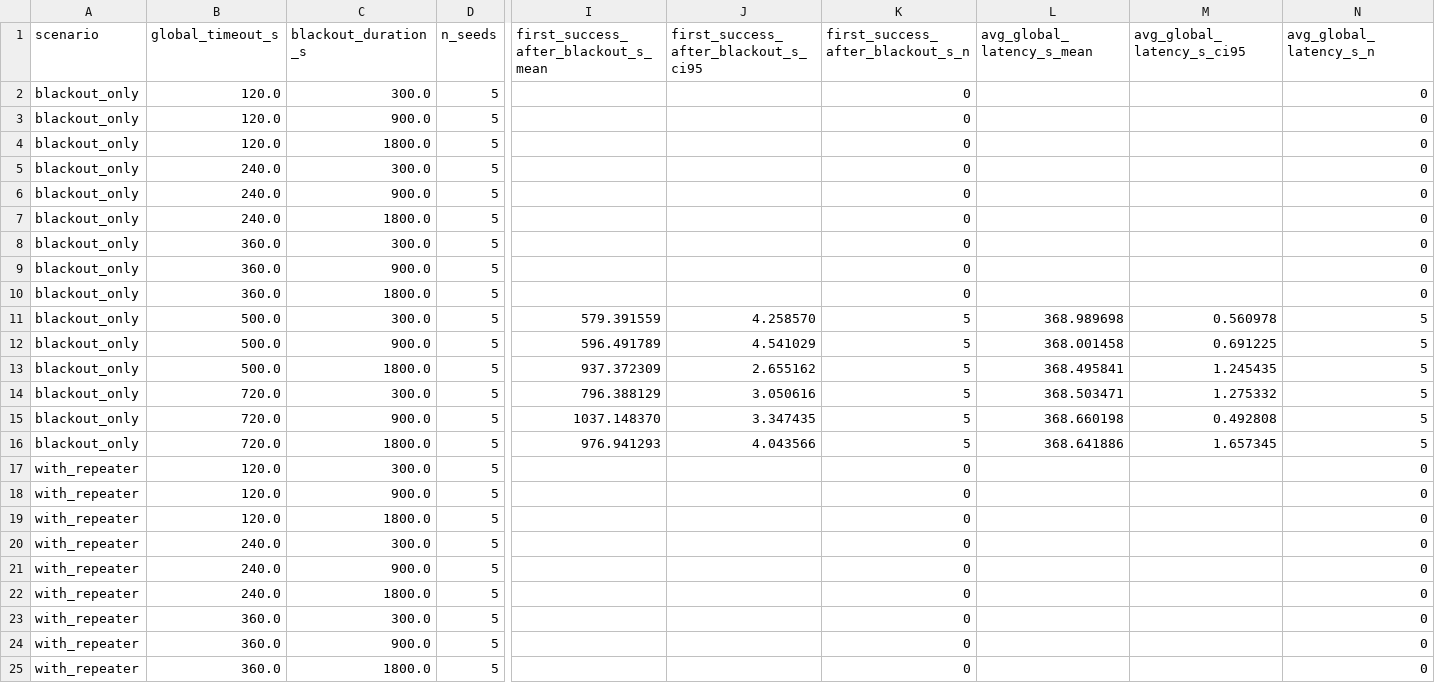
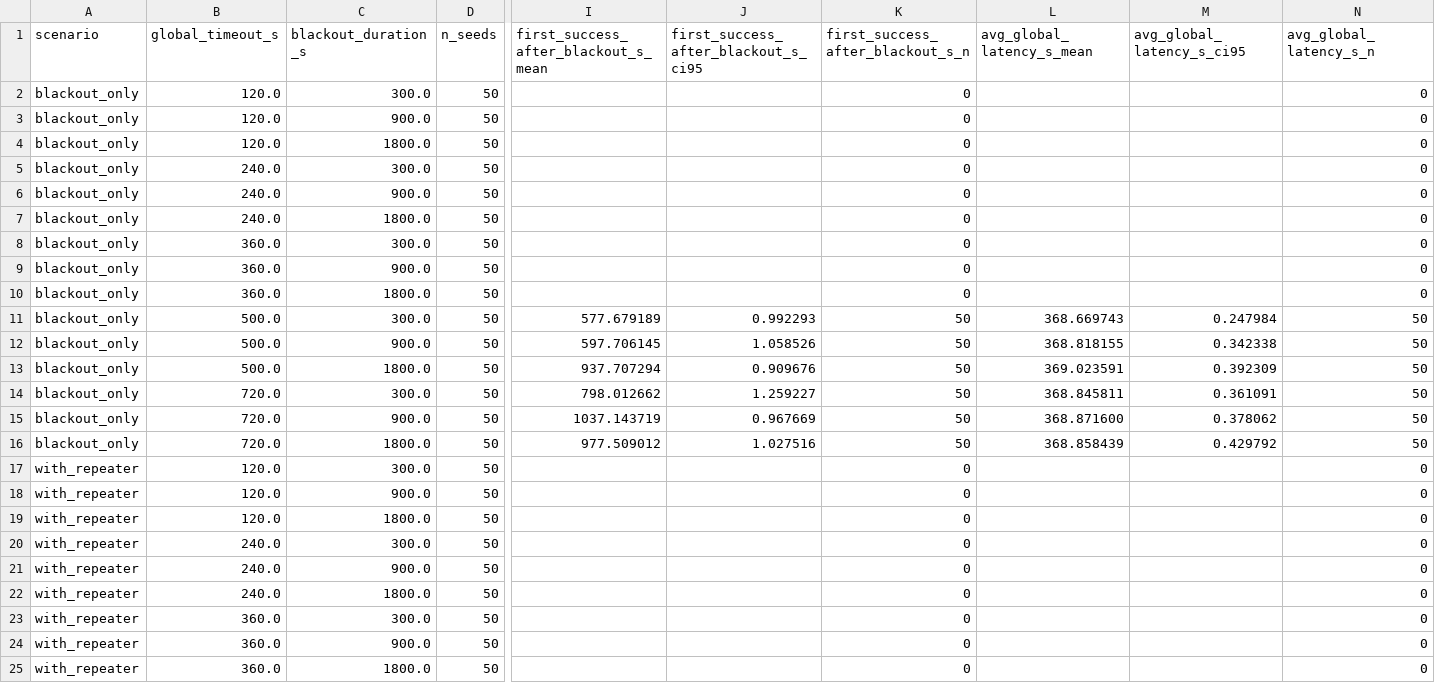
Before and after one commit to fsgeek/eidolon, a CSV file: results/step9/step9_liveness_ci.csv, drawn as a sheet; only a part is shown, gaps mark what is left out; the diff covers the shown part only; the diff names each change by its address in the sheet, - before the commit and + after, or states it on an @@ line.

```diff
--- a/results/step9/step9_liveness_ci.csv
+++ b/results/step9/step9_liveness_ci.csv
-D2:D25 (n_seeds): 5
+D2:D25 (n_seeds): 50
-I11: 579.391559
+I11: 577.679189
-J11: 4.258570
+J11: 0.992293
-K11:K16 (first_success_after_blackout_s_n): 5
+K11:K16 (first_success_after_blackout_s_n): 50
-L11 (avg_global_latency_s_mean): 368.989698
+L11 (avg_global_latency_s_mean): 368.669743
-M11 (avg_global_latency_s_ci95): 0.560978
+M11 (avg_global_latency_s_ci95): 0.247984
-N11:N16 (avg_global_latency_s_n): 5
+N11:N16 (avg_global_latency_s_n): 50
-I12: 596.491789
+I12: 597.706145
-J12: 4.541029
+J12: 1.058526
-L12 (avg_global_latency_s_mean): 368.001458
+L12 (avg_global_latency_s_mean): 368.818155
-M12 (avg_global_latency_s_ci95): 0.691225
+M12 (avg_global_latency_s_ci95): 0.342338
-I13: 937.372309
+I13: 937.707294
-J13: 2.655162
+J13: 0.909676
-L13 (avg_global_latency_s_mean): 368.495841
+L13 (avg_global_latency_s_mean): 369.023591
-M13 (avg_global_latency_s_ci95): 1.245435
+M13 (avg_global_latency_s_ci95): 0.392309
-I14: 796.388129
+I14: 798.012662
-J14: 3.050616
+J14: 1.259227
-L14 (avg_global_latency_s_mean): 368.503471
+L14 (avg_global_latency_s_mean): 368.845811
-M14 (avg_global_latency_s_ci95): 1.275332
+M14 (avg_global_latency_s_ci95): 0.361091
-I15: 1037.148370
+I15: 1037.143719
-J15: 3.347435
+J15: 0.967669
-L15 (avg_global_latency_s_mean): 368.660198
+L15 (avg_global_latency_s_mean): 368.871600
-M15 (avg_global_latency_s_ci95): 0.492808
+M15 (avg_global_latency_s_ci95): 0.378062
-I16: 976.941293
+I16: 977.509012
-J16: 4.043566
+J16: 1.027516
-L16 (avg_global_latency_s_mean): 368.641886
+L16 (avg_global_latency_s_mean): 368.858439
-M16 (avg_global_latency_s_ci95): 1.657345
+M16 (avg_global_latency_s_ci95): 0.429792
```
Also changed, not shown: 42 edited cells elsewhere in this file, results/step9/step9_sweep_ci.csv, 9 other files.
